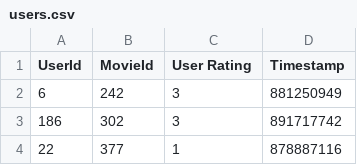
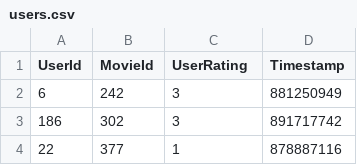
Before and after one commit to thepluck/int3229-final-project, a CSV file: data/users.csv, drawn as a sheet; only a part is shown.

```diff
--- a/data/users.csv
+++ b/data/users.csv
@@ -1,2 +1,2 @@
-UserId,MovieId,User Rating,Timestamp
+UserId,MovieId,UserRating,Timestamp
 6,242,3,881250949
```
Also changed, not shown: 1 other file.
